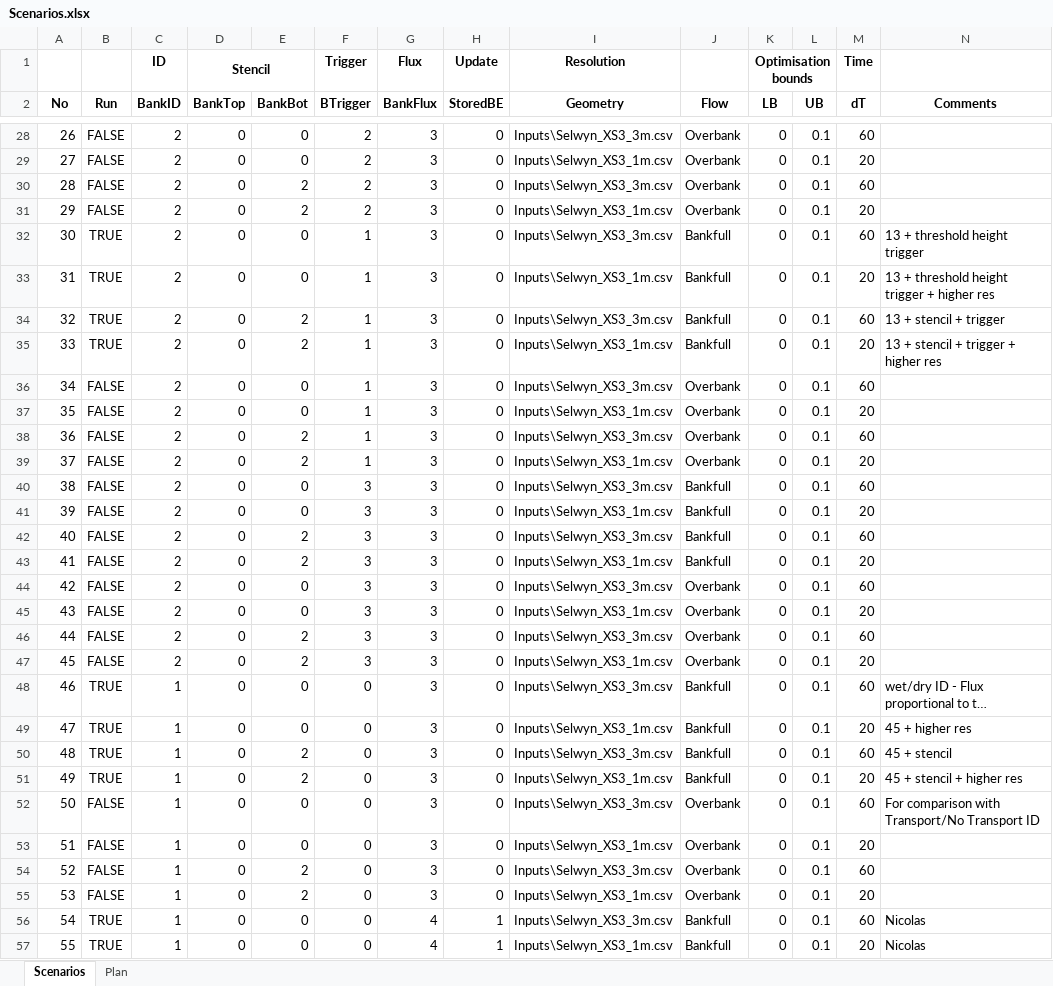
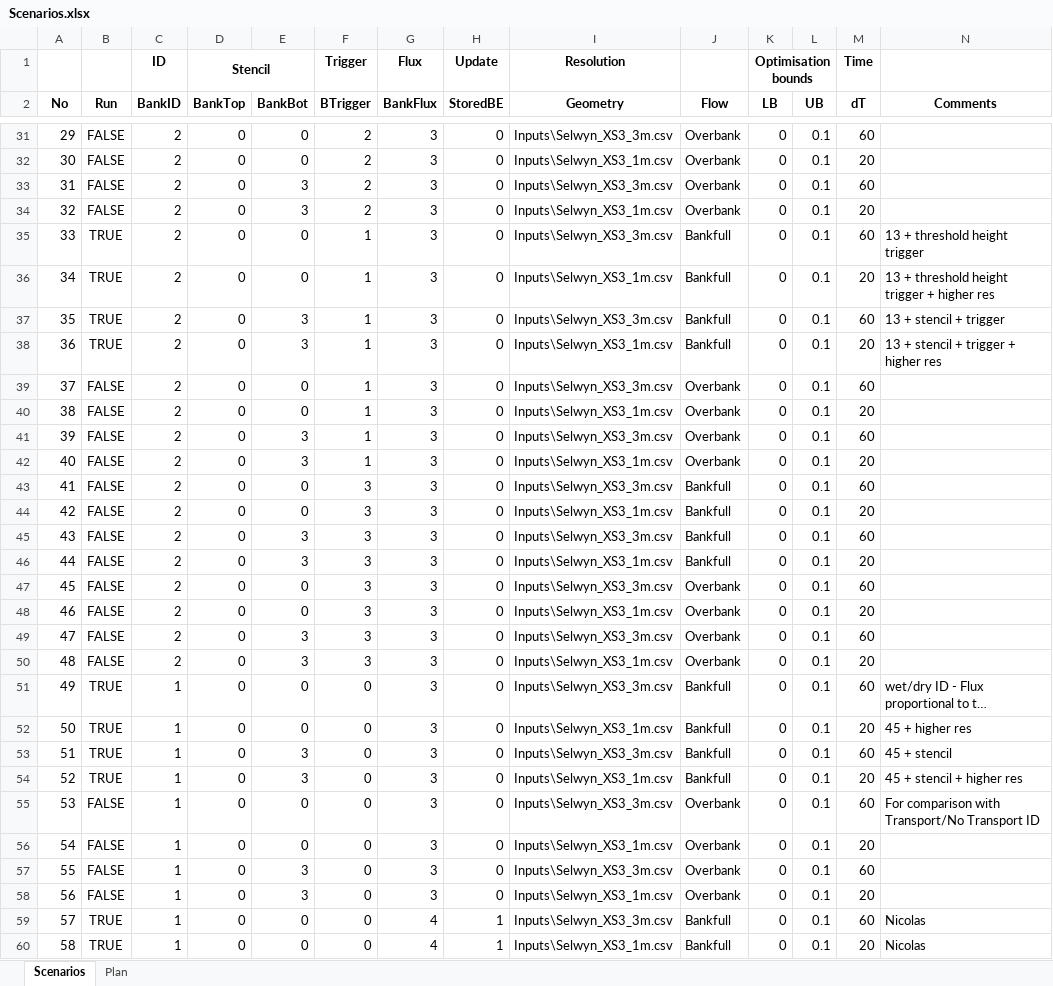
Before and after one commit to RegMeasures/XChannel, an Excel workbook: Inputs/Scenarios.xlsx, sheet Scenarios, drawn as a sheet; only a part is shown, gaps mark what is left out; long unchanged cells end in …; values as stored, in another font and other column widths than the file's, no borders; conditional formats not drawn; addresses are those after the commit; the diff covers the shown part only; the diff names each change by its address in the sheet, - before the commit and + after, or states it on an @@ line.

```diff
--- a/Inputs/Scenarios.xlsx (sheet Scenarios)
+++ b/Inputs/Scenarios.xlsx (sheet Scenarios)
@@ column A (No) renumbered from row 9 down @@
-E33:E34 (BankBot): 2
+E33:E34 (BankBot): 3
-E37:E38 (BankBot): 2
+E37:E38 (BankBot): 3
-E41:E42 (BankBot): 2
+E41:E42 (BankBot): 3
-E45:E46 (BankBot): 2
+E45:E46 (BankBot): 3
-E49:E50 (BankBot): 2
+E49:E50 (BankBot): 3
-E53:E54 (BankBot): 2
+E53:E54 (BankBot): 3
-E57:E58 (BankBot): 2
+E57:E58 (BankBot): 3
```
Also changed, not shown: 3 added rows and 12 edited cells elsewhere in this sheet, 3 other files.
